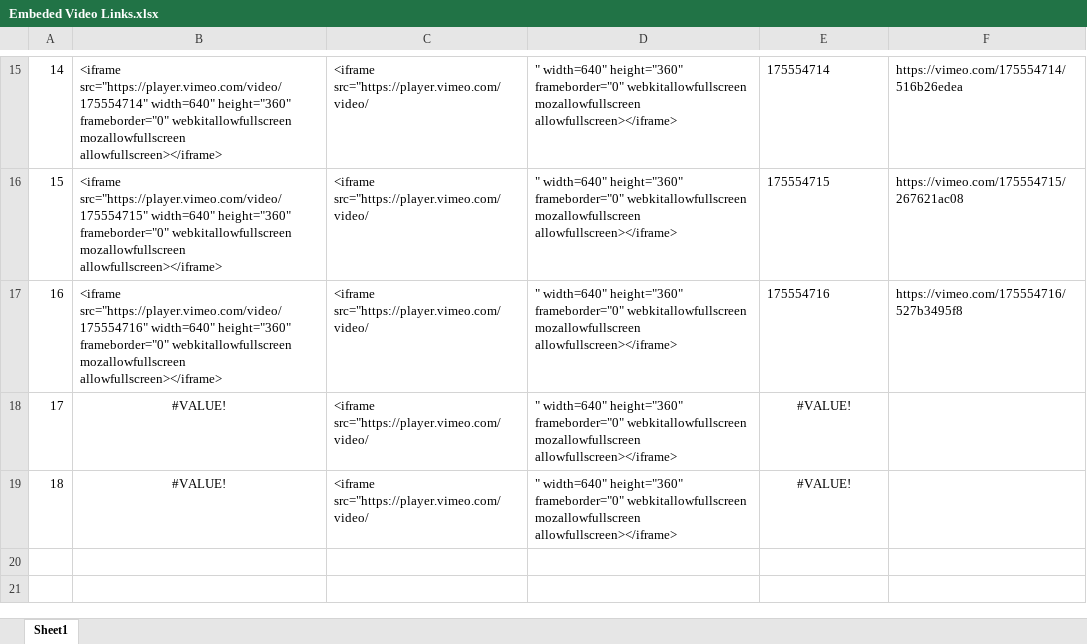
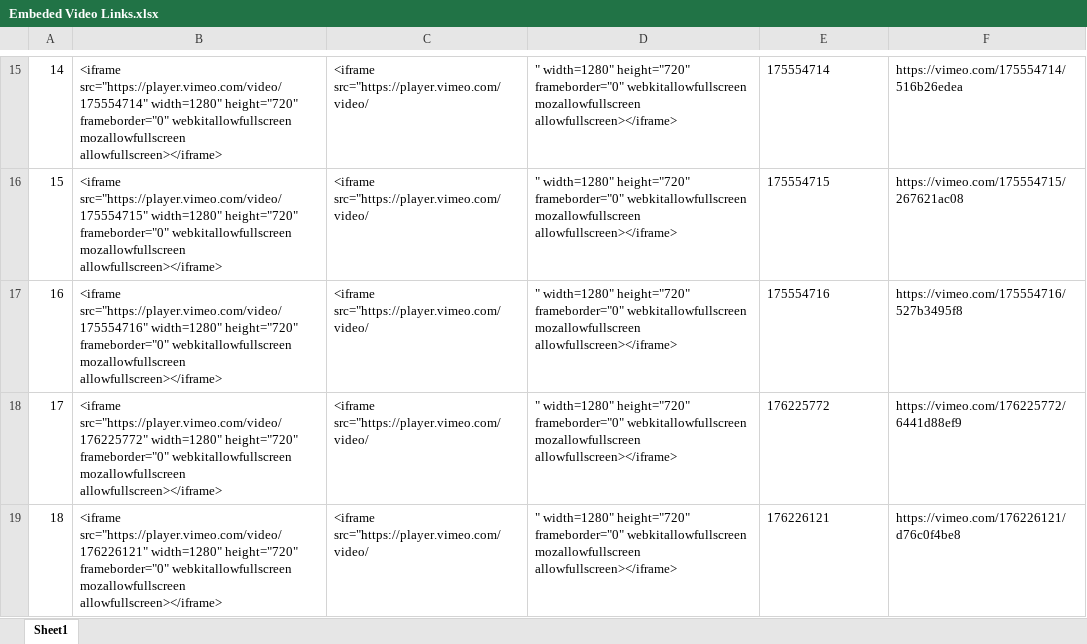
Before and after one commit to cweinschenk/IFSI_Training, an Excel workbook: 1_Info/Embeded Video Links.xlsx, sheet Sheet1, drawn as a sheet; only a part is shown, gaps mark what is left out; values as stored, in another font and other column widths than the file's, no borders; the diff covers the shown part only; the diff names each change by its address in the sheet, - before the commit and + after, or states it on an @@ line.

Commit message:
16 View Videos Completed

```diff
--- a/1_Info/Embeded Video Links.xlsx (sheet Sheet1)
+++ b/1_Info/Embeded Video Links.xlsx (sheet Sheet1)
-B15: <iframe src="https://player.vimeo.com/video/175554714" width=640" height="360" frameborder="0" webkitallowfullscreen…
+B15: <iframe src="https://player.vimeo.com/video/175554714" width=1280" height="720" frameborder="0" webkitallowfullscreen…
-D15:D19: " width=640" height="360" frameborder="0" webkitallowfullscreen…
+D15:D19: " width=1280" height="720" frameborder="0" webkitallowfullscreen…
-B16: <iframe src="https://player.vimeo.com/video/175554715" width=640" height="360" frameborder="0" webkitallowfullscreen…
+B16: <iframe src="https://player.vimeo.com/video/175554715" width=1280" height="720" frameborder="0" webkitallowfullscreen…
-B17: <iframe src="https://player.vimeo.com/video/175554716" width=640" height="360" frameborder="0" webkitallowfullscreen…
+B17: <iframe src="https://player.vimeo.com/video/175554716" width=1280" height="720" frameborder="0" webkitallowfullscreen…
-B18: #VALUE!
+B18: <iframe src="https://player.vimeo.com/video/176225772" width=1280" height="720" frameborder="0" webkitallowfullscreen mozallowfullscreen allowfullscreen></iframe>
-B18:B19 alignment: center
+B18:B19 alignment: left
-E18: #VALUE!
+E18: 176225772
-E18:E19 alignment: center
+E18:E19 alignment: left
-F18: (empty)
+F18: https://vimeo.com/176225772/6441d88ef9
-B19: #VALUE!
+B19: <iframe src="https://player.vimeo.com/video/176226121" width=1280" height="720" frameborder="0" webkitallowfullscreen mozallowfullscreen allowfullscreen></iframe>
-E19: #VALUE!
+E19: 176226121
-F19: (empty)
+F19: https://vimeo.com/176226121/d76c0f4be8
```
Also changed, not shown: 40 edited cells and cell formats elsewhere in this sheet, 18 other files.
